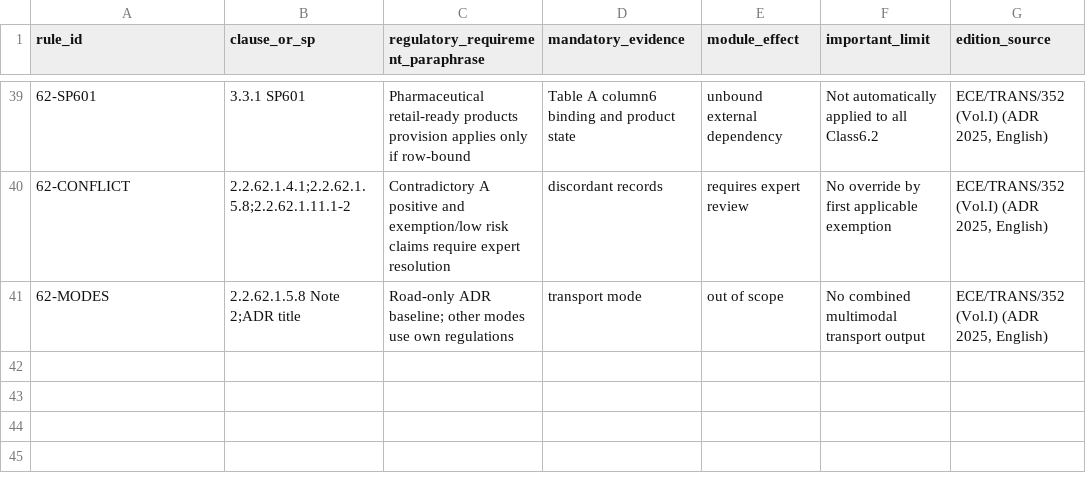
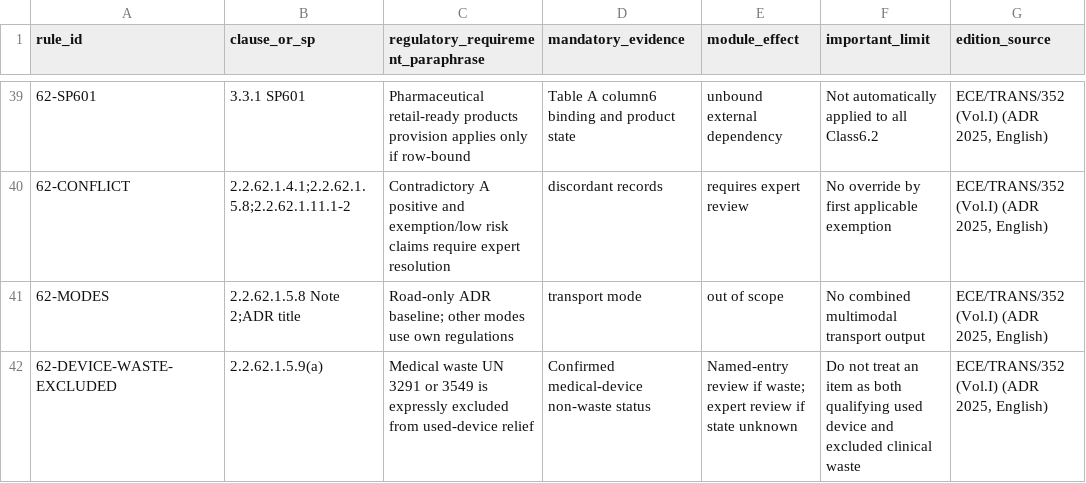
Before and after one commit to ConorTttttt/DGR, a CSV file: agents/agent10/regulatory_register.csv, drawn as a sheet; only a part is shown, gaps mark what is left out.

```diff
--- a/agents/agent10/regulatory_register.csv
+++ b/agents/agent10/regulatory_register.csv
@@ -41 +41,2 @@
 "62-MODES","2.2.62.1.5.8 Note 2;ADR title","Road-only ADR baseline; other modes use own regulations","transport mode","out of scope","No combined multimodal transport output","ECE/TRANS/352 (Vol.I) (ADR 2025, English)"
+"62-DEVICE-WASTE-EXCLUDED","2.2.62.1.5.9(a)","Medical waste UN 3291 or 3549 is expressly excluded from used-device relief","Confirmed medical-device non-waste status","Named-entry review if waste; expert review if state unknown","Do not treat an item as both qualifying used device and excluded clinical waste","ECE/TRANS/352 (Vol.I) (ADR 2025, English)"
```
Also changed, not shown: agents/agent10/unsupported_cases.csv, 4 other files.
